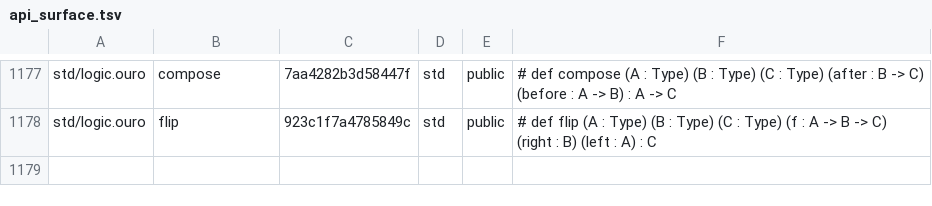
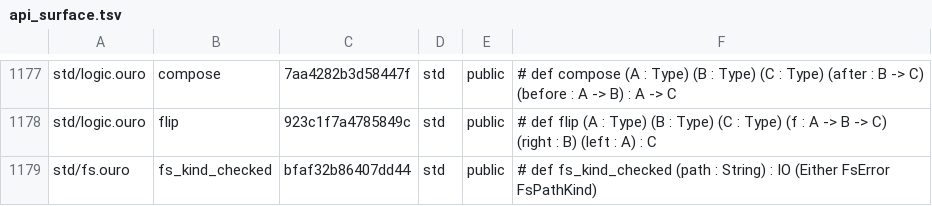
Before and after one commit to eluvane/ouro, a TSV file: quality/api_surface.tsv, drawn as a sheet; only a part is shown, gaps mark what is left out; the diff names each change by its address in the sheet, - before the commit and + after, or states it on an @@ line.

```diff
--- a/quality/api_surface.tsv
+++ b/quality/api_surface.tsv
+row 1179: std/fs.ouro | fs_kind_checked | bfaf32b86407dd44 | std | public | # def fs_kind_checked (path : String) : IO (Either FsError FsPathKind)
```
Also changed, not shown: 30 other files.
